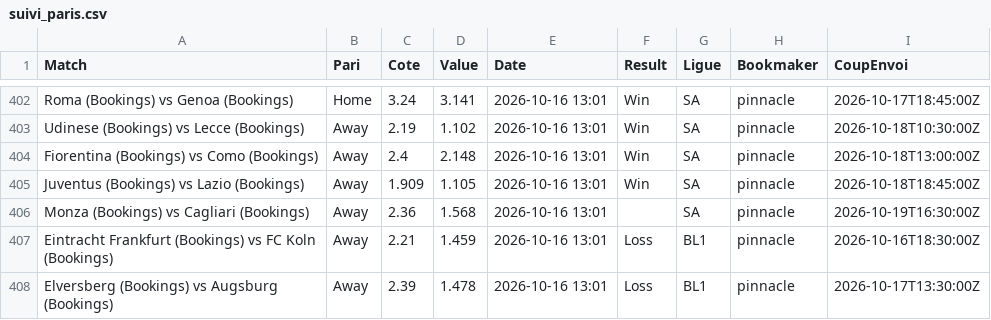
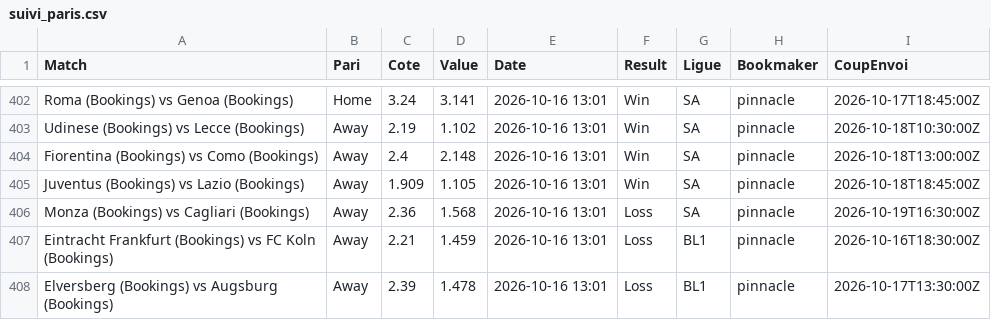
Before and after one commit to Matttgic/Euria, a CSV file: data/suivi_paris.csv, drawn as a sheet; only a part is shown, gaps mark what is left out; the diff covers the shown part only.

```diff
--- a/data/suivi_paris.csv
+++ b/data/suivi_paris.csv
@@ -405,3 +405,3 @@ Fiorentina (Bookings) vs Como (Bookings),Away,2.4,2.148,2026-10-16 13:01,Win,SA,
 Juventus (Bookings) vs Lazio (Bookings),Away,1.909,1.105,2026-10-16 13:01,Win,SA,pinnacle,2026-10-18T18:45:00Z
-Monza (Bookings) vs Cagliari (Bookings),Away,2.36,1.568,2026-10-16 13:01,,SA,pinnacle,2026-10-19T16:30:00Z
+Monza (Bookings) vs Cagliari (Bookings),Away,2.36,1.568,2026-10-16 13:01,Loss,SA,pinnacle,2026-10-19T16:30:00Z
 Eintracht Frankfurt (Bookings) vs FC Koln (Bookings),Away,2.21,1.459,2026-10-16 13:01,Loss,BL1,pinnacle,2026-10-16T18:30:00Z
```
Also changed, not shown: 5 added rows and 7 edited cells elsewhere in this file, 1 other file.
